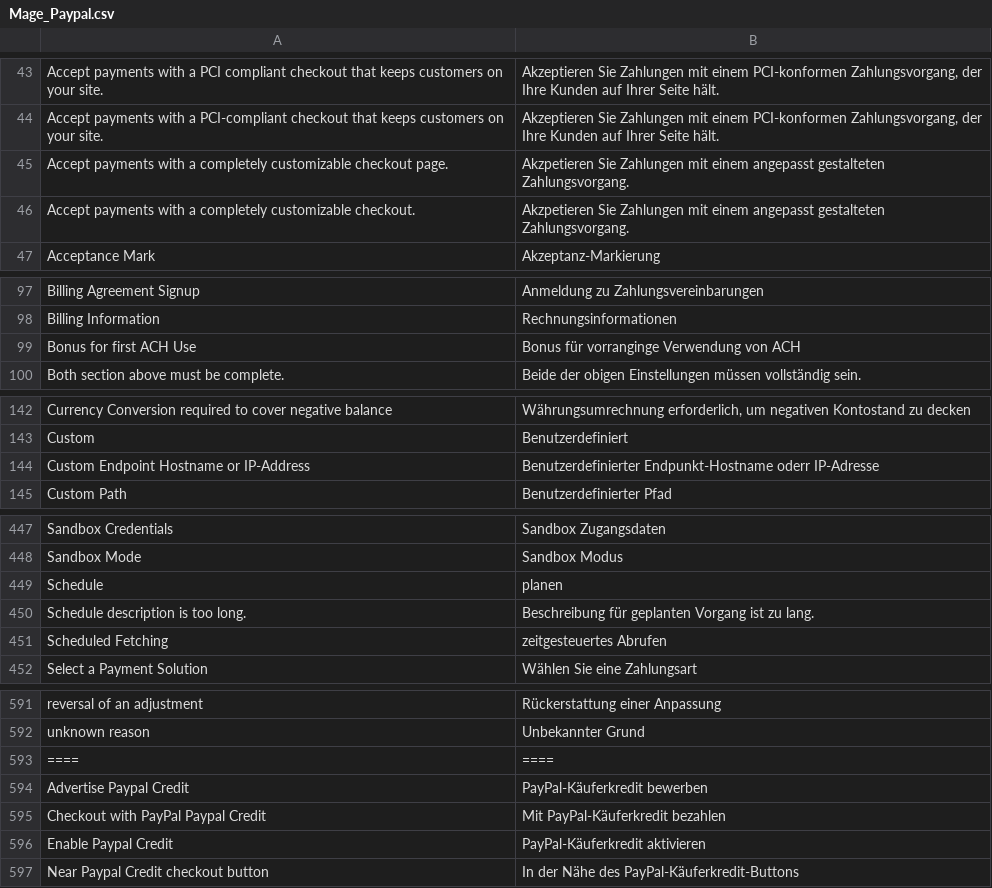
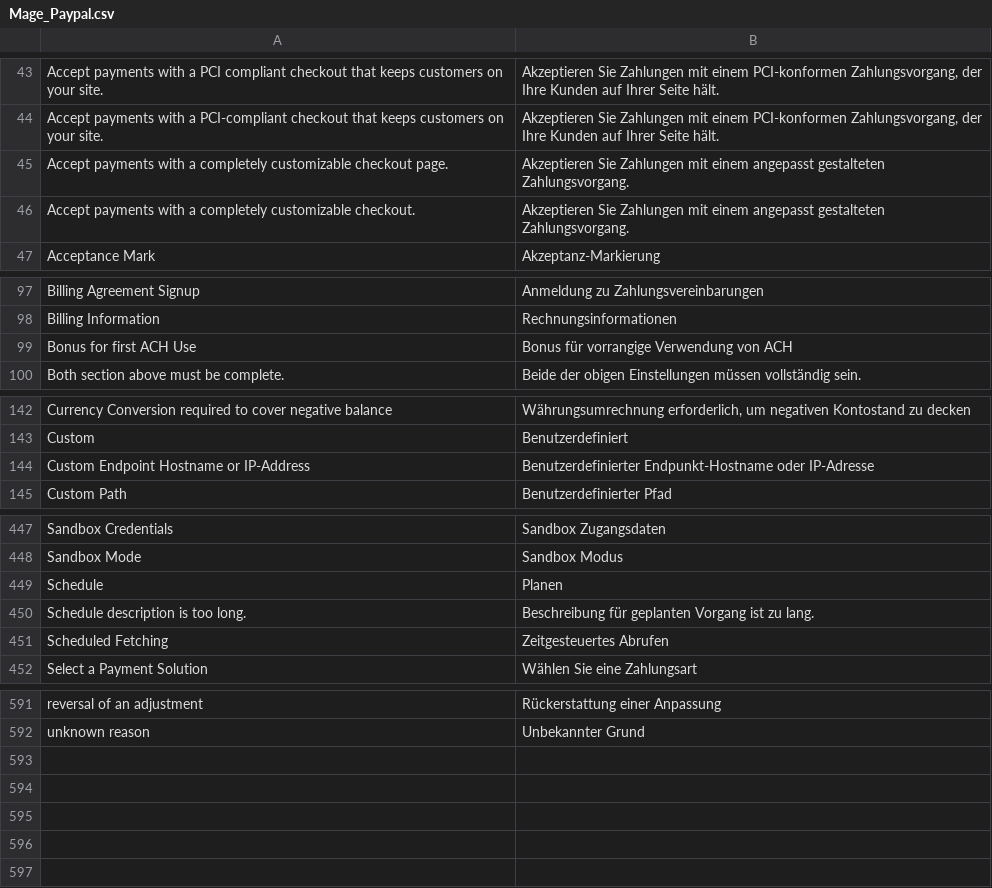
Before and after one commit to MaWoScha/German_LocalePack_de_DE, a CSV file: app/locale/de_DE/Mage_Paypal.csv, drawn as a sheet; only a part is shown, gaps mark what is left out; the diff covers the shown part only.

```diff
--- a/app/locale/de_DE/Mage_Paypal.csv
+++ b/app/locale/de_DE/Mage_Paypal.csv
@@ -100,4 +100,4 @@
 "Accept payments with a PCI-compliant checkout that keeps customers on your site.","Akzeptieren Sie Zahlungen mit einem PCI-konformen Zahlungsvorgang, der Ihre Kunden auf Ihrer Seite hält."
-"Accept payments with a completely customizable checkout page.","Akzpetieren Sie Zahlungen mit einem angepasst gestalteten Zahlungsvorgang."
-"Accept payments with a completely customizable checkout.","Akzpetieren Sie Zahlungen mit einem angepasst gestalteten Zahlungsvorgang."
+"Accept payments with a completely customizable checkout page.","Akzeptieren Sie Zahlungen mit einem angepasst gestalteten Zahlungsvorgang."
+"Accept payments with a completely customizable checkout.","Akzeptieren Sie Zahlungen mit einem angepasst gestalteten Zahlungsvorgang."
 "Acceptance Mark","Akzeptanz-Markierung"
@@ -154,3 +154,3 @@
 "Billing Information","Rechnungsinformationen"
-"Bonus for first ACH Use","Bonus für vorranginge Verwendung von ACH"
+"Bonus for first ACH Use","Bonus für vorrangige Verwendung von ACH"
 "Both section above must be complete. ","Beide der obigen Einstellungen müssen vollständig sein."
@@ -199,3 +199,3 @@
 "Custom","Benutzerdefiniert"
-"Custom Endpoint Hostname or IP-Address","Benutzerdefinierter Endpunkt-Hostname oderr IP-Adresse"
+"Custom Endpoint Hostname or IP-Address","Benutzerdefinierter Endpunkt-Hostname oder IP-Adresse"
 "Custom Path","Benutzerdefinierter Pfad"
@@ -510,5 +510,5 @@
 "Sandbox Mode","Sandbox Modus"
-"Schedule","planen"
+"Schedule","Planen"
 "Schedule description is too long.","Beschreibung für geplanten Vorgang ist zu lang."
-"Scheduled Fetching","zeitgesteuertes Abrufen"
+"Scheduled Fetching","Zeitgesteuertes Abrufen"
 "Select a Payment Solution","Wählen Sie eine Zahlungsart"
@@ -654,6 +654 @@
 "unknown reason","Unbekannter Grund"
-"====","===="
-"Advertise Paypal Credit","PayPal-Käuferkredit bewerben"
-"Checkout with PayPal Paypal Credit","Mit PayPal-Käuferkredit bezahlen"
-"Enable Paypal Credit","PayPal-Käuferkredit aktivieren"
-"Near Paypal Credit checkout button","In der Nähe des PayPal-Käuferkredit-Buttons"
```
Also changed, not shown: 2 edited cells elsewhere in this file, app/locale/de_DE/Mage_Catalog.csv, app/locale/de_DE/Mage_Core.csv, 37 other files.
